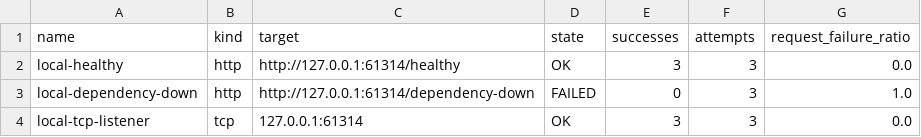
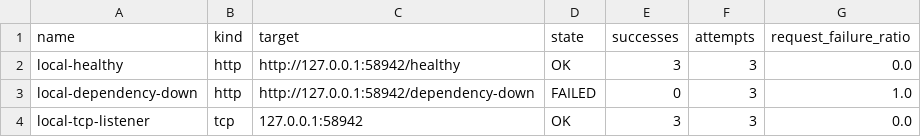
Before and after one commit to m25king/cloud-network-ops-lab, a CSV file: evidence/local-probe/report.csv, drawn as a sheet.

```diff
--- a/evidence/local-probe/report.csv
+++ b/evidence/local-probe/report.csv
@@ -1,4 +1,4 @@
 name,kind,target,state,successes,attempts,request_failure_ratio
-local-healthy,http,http://127.0.0.1:61314/healthy,OK,3,3,0.0
-local-dependency-down,http,http://127.0.0.1:61314/dependency-down,FAILED,0,3,1.0
-local-tcp-listener,tcp,127.0.0.1:61314,OK,3,3,0.0
+local-healthy,http,http://127.0.0.1:58942/healthy,OK,3,3,0.0
+local-dependency-down,http,http://127.0.0.1:58942/dependency-down,FAILED,0,3,1.0
+local-tcp-listener,tcp,127.0.0.1:58942,OK,3,3,0.0
```
Also changed, not shown: 11 other files.
